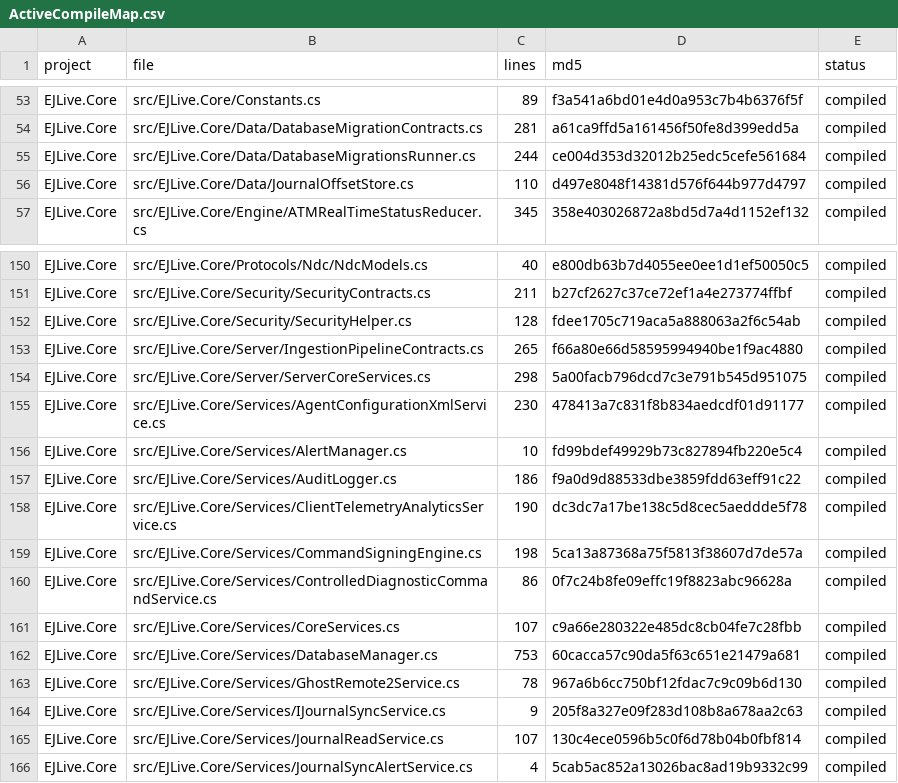
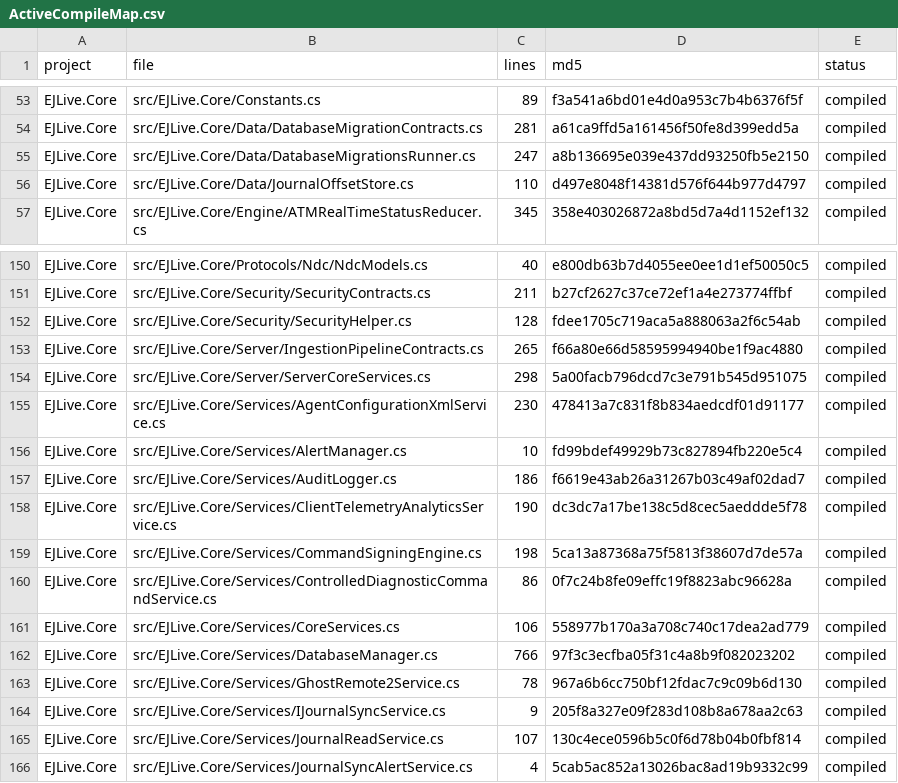
Before and after one commit to emadmukred/EJLive.platform, a CSV file: artifacts/ActiveCompileMap.csv, drawn as a sheet; only a part is shown, gaps mark what is left out.

Commit message:
Wave 1 (D-06): unify SQLite provider on Microsoft.Data.Sqlite
- Migrated DatabaseManager.cs from System.Data.SQLite to Microsoft.Data.Sqlite.
  Replaced SQLiteConnection/Command/Parameter/Exception/DataAdapter/Transaction
  with their Microsoft.Data.Sqlite equivalents; switched @-prefixed parameters
  to $-prefixed (Microsoft convention).
- Migrated DatabaseMigrationsRunner.cs to Microsoft.Data.Sqlite; BeginTransaction
  returns DbTransaction, cast to SqliteTransaction for the cmd.Transaction slot.
- Migrated AuditLogger.cs (one Record() call) and CoreServices.cs (no usage,
  just the using line).
- Removed System.Data.SQLite.Core PackageReference from EJLive.Core.csproj so
  DEP-1 (one ADO.NET provider per assembly) holds. JournalOffsetStore already
  used Microsoft.Data.Sqlite and now shares the same provider as DatabaseManager.

Ledgers regenerated, 41/41 gate rules PASS, D-06 exit condition met.

Co-authored-by: arena-agent <297053741+arena-agent@users.noreply.github.com>

```diff
--- a/artifacts/ActiveCompileMap.csv
+++ b/artifacts/ActiveCompileMap.csv
@@ -54,3 +54,3 @@ EJLive.Core,src/EJLive.Core/Constants.cs,89,f3a541a6bd01e4d0a953c7b4b6376f5f,com
 EJLive.Core,src/EJLive.Core/Data/DatabaseMigrationContracts.cs,281,a61ca9ffd5a161456f50fe8d399edd5a,compiled
-EJLive.Core,src/EJLive.Core/Data/DatabaseMigrationsRunner.cs,244,ce004d353d32012b25edc5cefe561684,compiled
+EJLive.Core,src/EJLive.Core/Data/DatabaseMigrationsRunner.cs,247,a8b136695e039e437dd93250fb5e2150,compiled
 EJLive.Core,src/EJLive.Core/Data/JournalOffsetStore.cs,110,d497e8048f14381d576f644b977d4797,compiled
@@ -156,3 +156,3 @@ EJLive.Core,src/EJLive.Core/Services/AgentConfigurationXmlService.cs,230,478413a
 EJLive.Core,src/EJLive.Core/Services/AlertManager.cs,10,fd99bdef49929b73c827894fb220e5c4,compiled
-EJLive.Core,src/EJLive.Core/Services/AuditLogger.cs,186,f9a0d9d88533dbe3859fdd63eff91c22,compiled
+EJLive.Core,src/EJLive.Core/Services/AuditLogger.cs,186,f6619e43ab26a31267b03c49af02dad7,compiled
 EJLive.Core,src/EJLive.Core/Services/ClientTelemetryAnalyticsService.cs,190,dc3dc7a17be138c5d8cec5aeddde5f78,compiled
@@ -160,4 +160,4 @@ EJLive.Core,src/EJLive.Core/Services/CommandSigningEngine.cs,198,5ca13a87368a75f
 EJLive.Core,src/EJLive.Core/Services/ControlledDiagnosticCommandService.cs,86,0f7c24b8fe09effc19f8823abc96628a,compiled
-EJLive.Core,src/EJLive.Core/Services/CoreServices.cs,107,c9a66e280322e485dc8cb04fe7c28fbb,compiled
-EJLive.Core,src/EJLive.Core/Services/DatabaseManager.cs,753,60cacca57c90da5f63c651e21479a681,compiled
+EJLive.Core,src/EJLive.Core/Services/CoreServices.cs,106,558977b170a3a708c740c17dea2ad779,compiled
+EJLive.Core,src/EJLive.Core/Services/DatabaseManager.cs,766,97f3c3ecfba05f31c4a8b9f082023202,compiled
 EJLive.Core,src/EJLive.Core/Services/GhostRemote2Service.cs,78,967a6b6cc750bf12fdac7c9c09b6d130,compiled
```
Also changed, not shown: docs/12-service-activation-status.csv, 7 other files.
